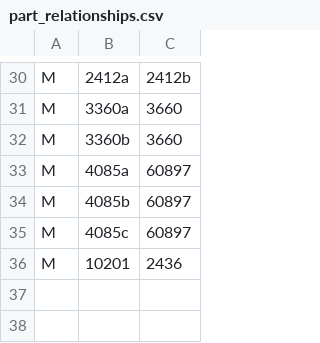
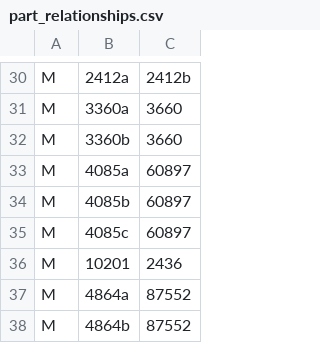
Before and after one commit to jncraton/bricki, a CSV file: data/part_relationships.csv, drawn as a sheet; only a part is shown, gaps mark what is left out.

```diff
--- a/data/part_relationships.csv
+++ b/data/part_relationships.csv
@@ -36 +36,3 @@ M,4085c,60897
 M,10201,2436
+M,4864a,87552
+M,4864b,87552
```
Also changed, not shown: data/part_bins.csv.
